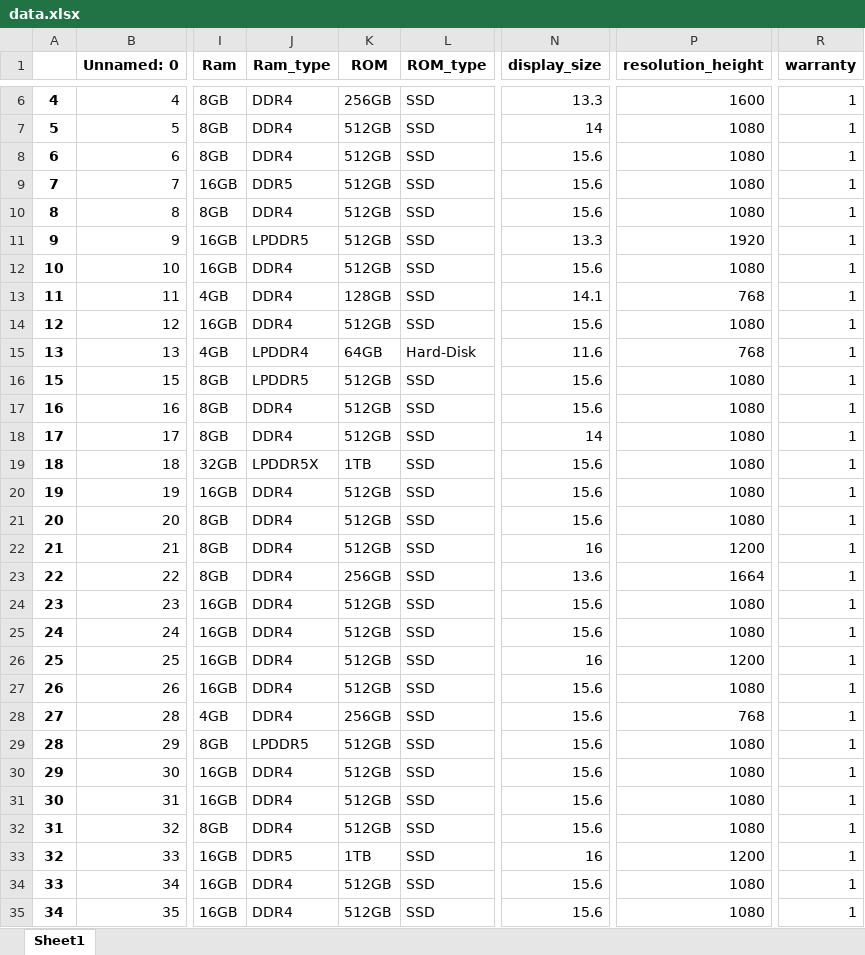
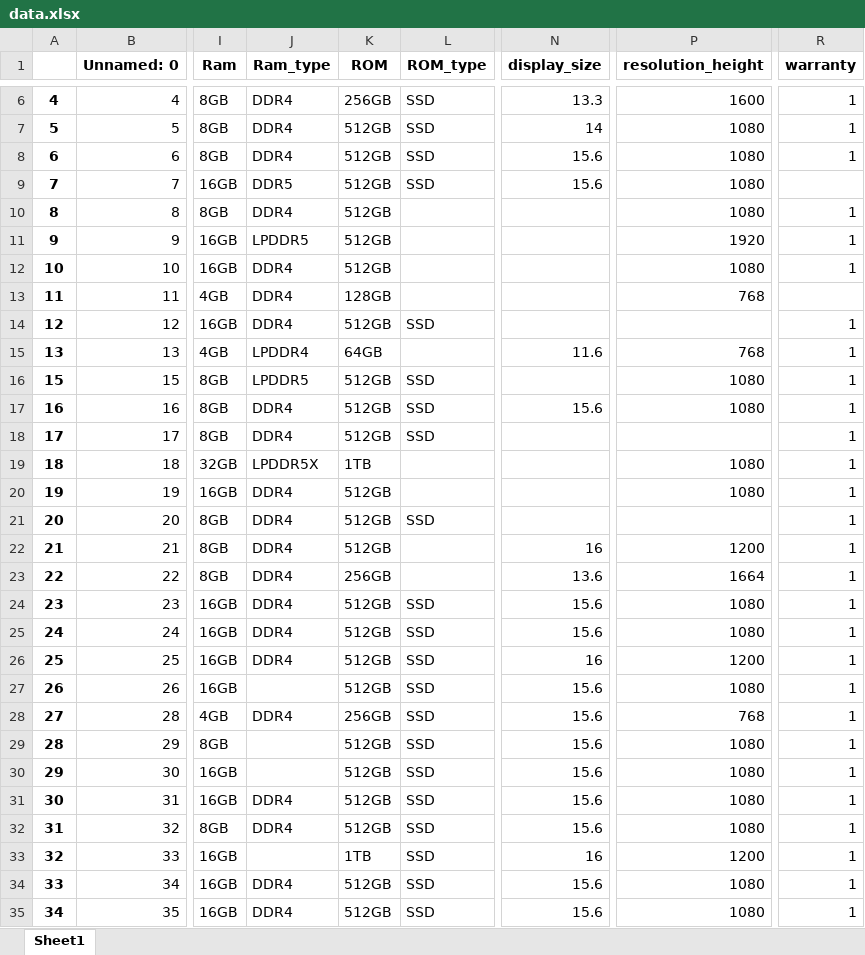
Before and after one commit to AbheeshKumar/Laptop-Prediction, an Excel workbook: data.xlsx, sheet Sheet1, drawn as a sheet; only a part is shown, gaps mark what is left out; values as stored, in another font and other column widths than the file's, no borders; the diff covers the shown part only; the diff names each change by its address in the sheet, - before the commit and + after, or states it on an @@ line.

```diff
--- a/data.xlsx (sheet Sheet1)
+++ b/data.xlsx (sheet Sheet1)
-R9 (warranty): 1
+R9 (warranty): (empty)
-L10:L13 (ROM_type): SSD
+L10:L13 (ROM_type): (empty)
-N10 (display_size): 15.6
+N10 (display_size): (empty)
-N11 (display_size): 13.3
+N11 (display_size): (empty)
-N12 (display_size): 15.6
+N12 (display_size): (empty)
-N13 (display_size): 14.1
+N13 (display_size): (empty)
-R13 (warranty): 1
+R13 (warranty): (empty)
-N14 (display_size): 15.6
+N14 (display_size): (empty)
-P14 (resolution_height): 1080
+P14 (resolution_height): (empty)
-L15 (ROM_type): Hard-Disk
+L15 (ROM_type): (empty)
-N16 (display_size): 15.6
+N16 (display_size): (empty)
-N18 (display_size): 14
+N18 (display_size): (empty)
-P18 (resolution_height): 1080
+P18 (resolution_height): (empty)
-L19:L20 (ROM_type): SSD
+L19:L20 (ROM_type): (empty)
-N19:N21 (display_size): 15.6
+N19:N21 (display_size): (empty)
-P21 (resolution_height): 1080
+P21 (resolution_height): (empty)
-L22:L23 (ROM_type): SSD
+L22:L23 (ROM_type): (empty)
-J27 (Ram_type): DDR4
+J27 (Ram_type): (empty)
-J29 (Ram_type): LPDDR5
+J29 (Ram_type): (empty)
-J30 (Ram_type): DDR4
+J30 (Ram_type): (empty)
-J33 (Ram_type): DDR5
+J33 (Ram_type): (empty)
```
Also changed, not shown: 13 edited cells elsewhere in this sheet, 7 other files.
